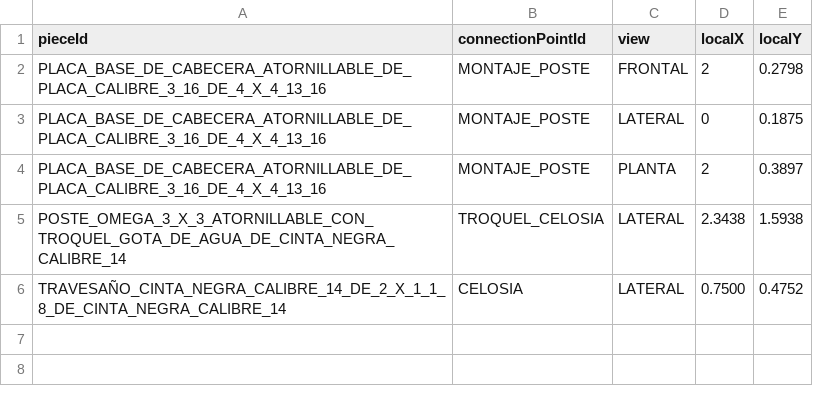
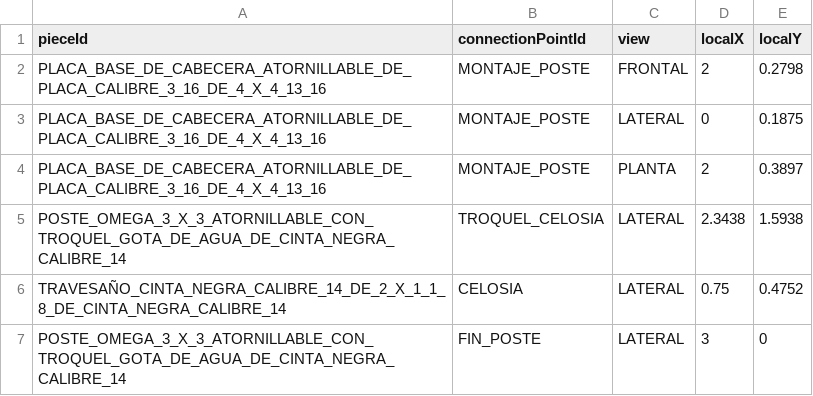
Before and after one commit to marioap-afk/Calculadora_de_racks, a CSV file: assets/catalogs/connection-layout.csv, drawn as a sheet.

```diff
--- a/assets/catalogs/connection-layout.csv
+++ b/assets/catalogs/connection-layout.csv
@@ -5,2 +5,3 @@ PLACA_BASE_DE_CABECERA_ATORNILLABLE_DE_PLACA_CALIBRE_3_16_DE_4_X_4_13_16,MONTAJE
 POSTE_OMEGA_3_X_3_ATORNILLABLE_CON_TROQUEL_GOTA_DE_AGUA_DE_CINTA_NEGRA_CALIBRE_14,TROQUEL_CELOSIA,LATERAL,2.3438,1.5938
-TRAVESAÑO_CINTA_NEGRA_CALIBRE_14_DE_2_X_1_1_8_DE_CINTA_NEGRA_CALIBRE_14,CELOSIA,LATERAL,0.7500,0.4752
+TRAVESAÑO_CINTA_NEGRA_CALIBRE_14_DE_2_X_1_1_8_DE_CINTA_NEGRA_CALIBRE_14,CELOSIA,LATERAL,0.75,0.4752
+POSTE_OMEGA_3_X_3_ATORNILLABLE_CON_TROQUEL_GOTA_DE_AGUA_DE_CINTA_NEGRA_CALIBRE_14,FIN_POSTE,LATERAL,3,0
```
Also changed, not shown: assets/catalogs/connection-points.csv, 42 other files.
